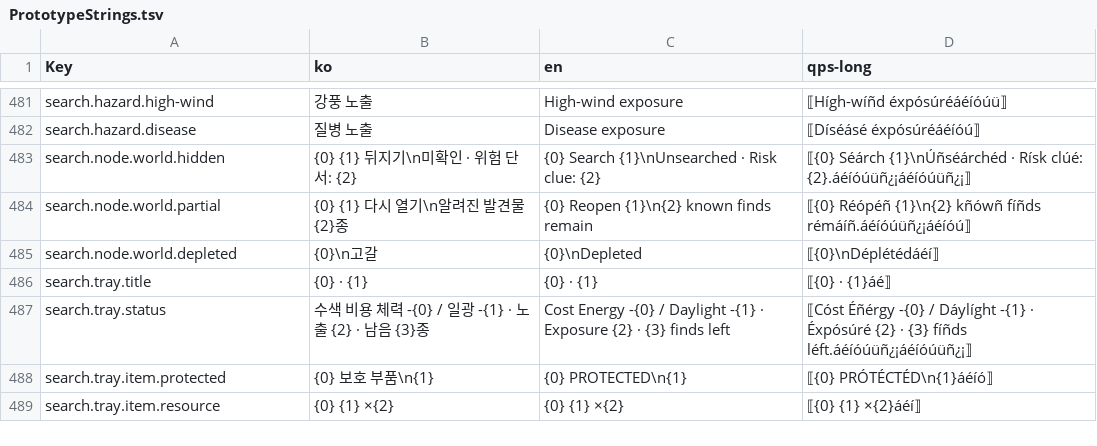
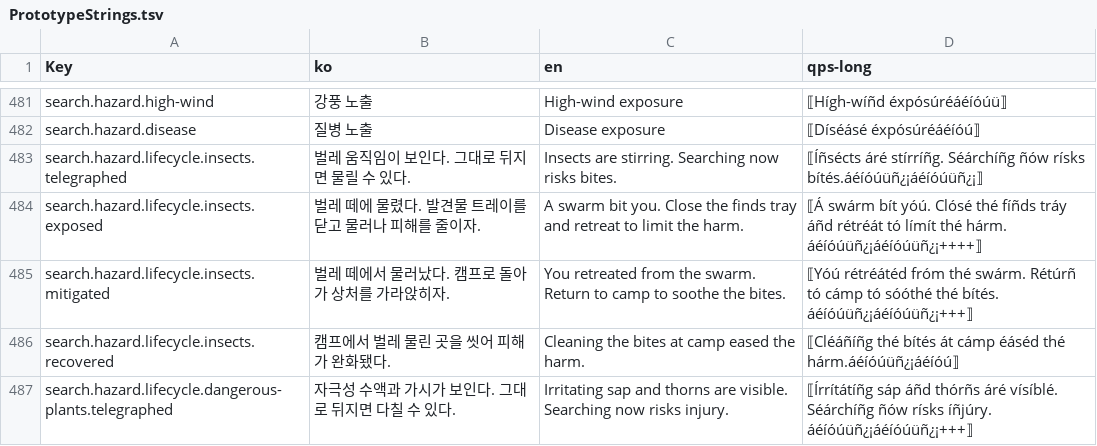
Before and after one commit to captainrock6/kimsurvival, a TSV file: Assets/_Project/Scripts/Localization/PrototypeStrings.tsv, drawn as a sheet; only a part is shown, gaps mark what is left out; the shorter side is filled out with more unchanged rows; the diff covers the shown part only.

```diff
--- a/Assets/_Project/Scripts/Localization/PrototypeStrings.tsv
+++ b/Assets/_Project/Scripts/Localization/PrototypeStrings.tsv
@@ -482 +482,6 @@ search.hazard.high-wind	강풍 노출	High-wind exposure	⟦Hígh-wíñd éxpós
 search.hazard.disease	질병 노출	Disease exposure	⟦Díséásé éxpósúréáéíóú⟧
+search.hazard.lifecycle.insects.telegraphed	벌레 움직임이 보인다. 그대로 뒤지면 물릴 수 있다.	Insects are stirring. Searching now risks bites.	⟦Íñsécts áré stírríñg. Séárchíñg ñów rísks bítés.áéíóúüñ¿¡áéíóúüñ¿¡⟧
+search.hazard.lifecycle.insects.exposed	벌레 떼에 물렸다. 발견물 트레이를 닫고 물러나 피해를 줄이자.	A swarm bit you. Close the finds tray and retreat to limit the harm.	⟦Á swárm bít yóú. Clósé thé fíñds tráy áñd rétréát tó límít thé hárm. áéíóúüñ¿¡áéíóúüñ¿¡++++⟧
+search.hazard.lifecycle.insects.mitigated	벌레 떼에서 물러났다. 캠프로 돌아가 상처를 가라앉히자.	You retreated from the swarm. Return to camp to soothe the bites.	⟦Yóú rétréátéd fróm thé swárm. Rétúrñ tó cámp tó sóóthé thé bítés. áéíóúüñ¿¡áéíóúüñ¿¡+++⟧
+search.hazard.lifecycle.insects.recovered	캠프에서 벌레 물린 곳을 씻어 피해가 완화됐다.	Cleaning the bites at camp eased the harm.	⟦Cléáñíñg thé bítés át cámp éáséd thé hárm.áéíóúüñ¿¡áéíóú⟧
+search.hazard.lifecycle.dangerous-plants.telegraphed	자극성 수액과 가시가 보인다. 그대로 뒤지면 다칠 수 있다.	Irritating sap and thorns are visible. Searching now risks injury.	⟦Írrítátíñg sáp áñd thórñs áré vísíblé. Séárchíñg ñów rísks íñjúry. áéíóúüñ¿¡áéíóúüñ¿¡+++⟧
```
Also changed, not shown: 5 added rows and 5 edited cells elsewhere in this file, 41 other files.
